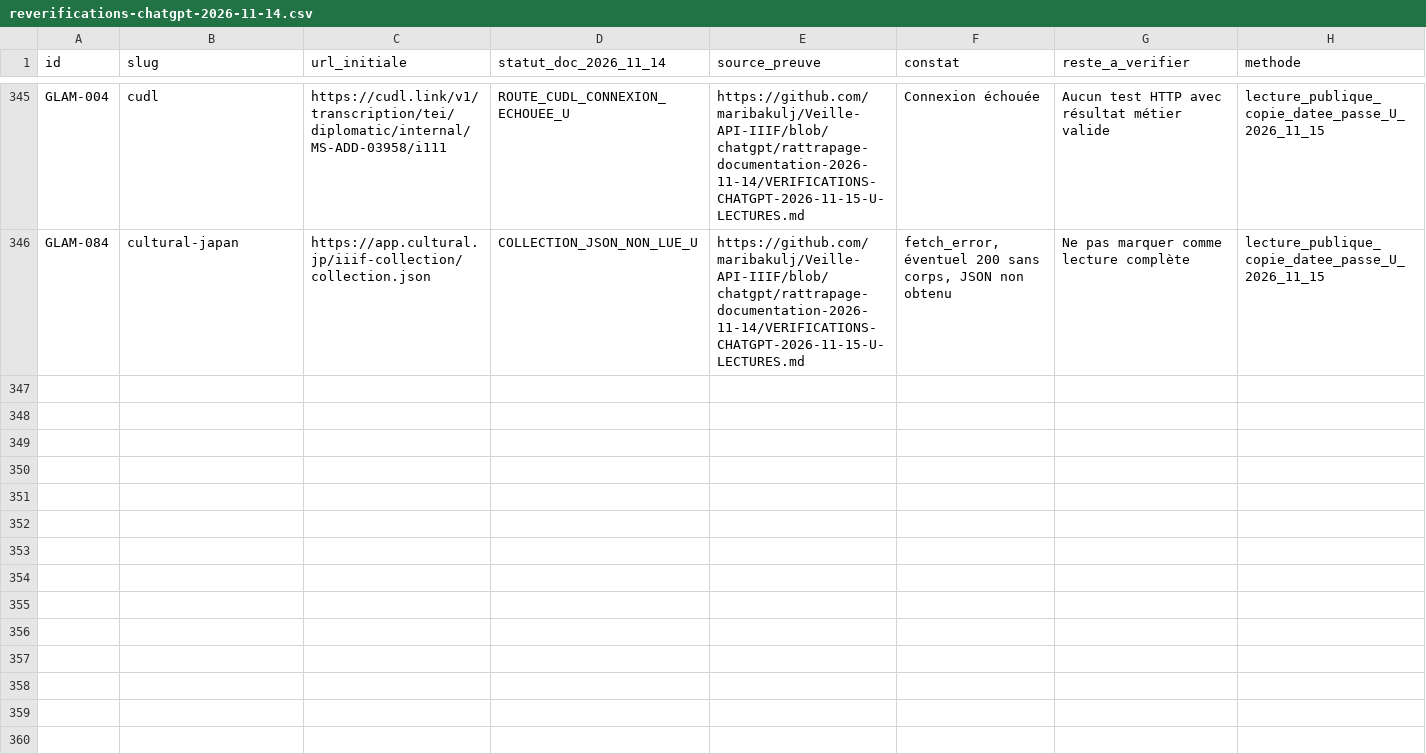
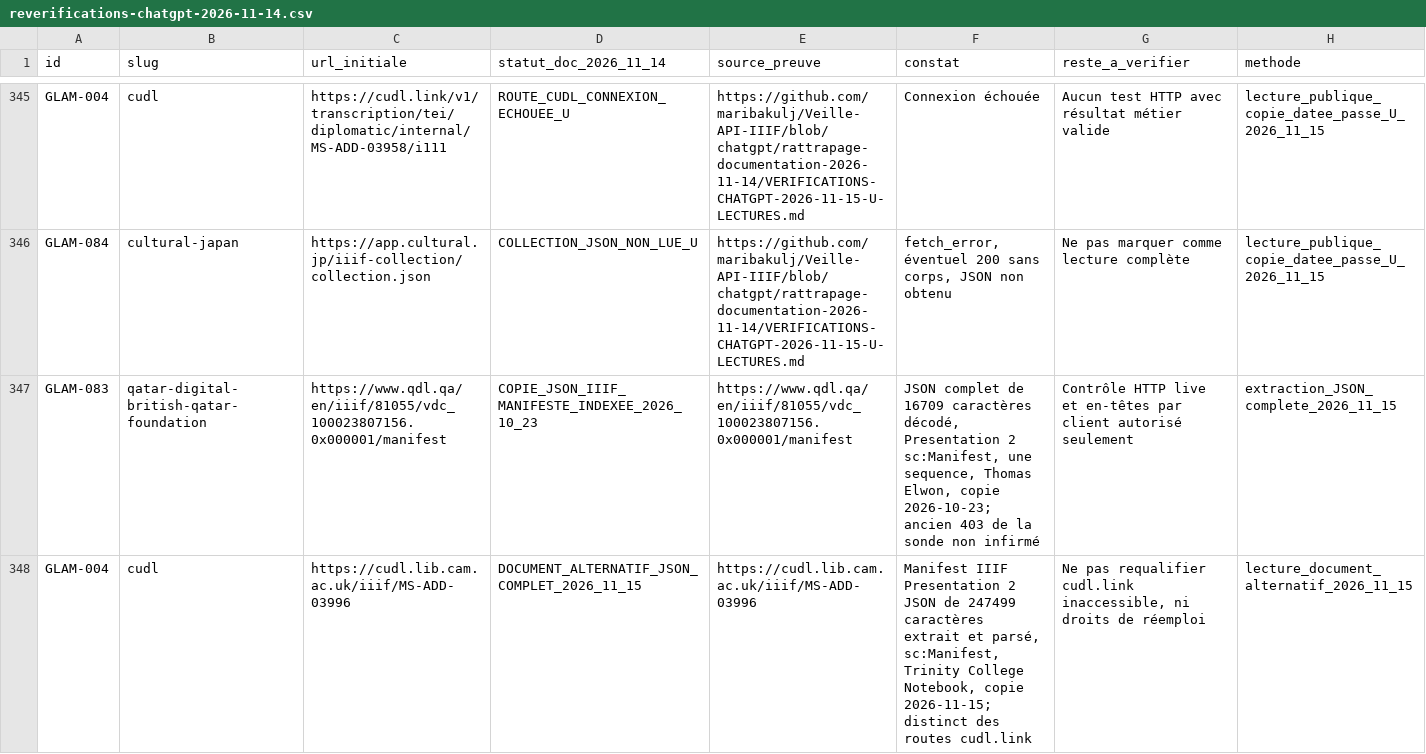
Before and after one commit to maribakulj/Veille-API-IIIF, a CSV file: data/reverifications-chatgpt-2026-11-14.csv, drawn as a sheet; only a part is shown, gaps mark what is left out; the diff covers the shown part only; the diff names each change by its address in the sheet, - before the commit and + after, or states it on an @@ line.

Commit message:
Passe V : documenter vrai manifeste Qatar, exemple CUDL et OpenAPI Northwestern sans assimiler les alternatives

```diff
--- a/data/reverifications-chatgpt-2026-11-14.csv
+++ b/data/reverifications-chatgpt-2026-11-14.csv
+row 347: GLAM-083 | qatar-digital-british-qatar-foundation | https://www.qdl.qa/en/iiif/81055/vdc_100023807156.0x000001/manifest | COPIE_JSON_IIIF_MANIFESTE_INDEXEE_2026_10_23 | https://www.qdl.qa/en/iiif/81055/vdc_100023807156.0x000001/manifest | JSON complet de 16709 caractères décodé, Presentation 2 sc:Manifest, une sequence, Thomas Elwon, copie 2026-10-23; ancien 403 de la sonde non infirmé | Contrôle HTTP live et en-têtes par client autorisé seulement | extraction_JSON_complete_2026_11_15
+row 348: GLAM-004 | cudl | https://cudl.lib.cam.ac.uk/iiif/MS-ADD-03996 | DOCUMENT_ALTERNATIF_JSON_COMPLET_2026_11_15 | https://cudl.lib.cam.ac.uk/iiif/MS-ADD-03996 | Manifest IIIF Presentation 2 JSON de 247499 caractères extrait et parsé, sc:Manifest, Trinity College Notebook, copie 2026-11-15; distinct des routes cudl.link | Ne pas requalifier cudl.link inaccessible, ni droits de réemploi | lecture_document_alternatif_2026_11_15
```
Also changed, not shown: 2 added rows elsewhere in this file.
